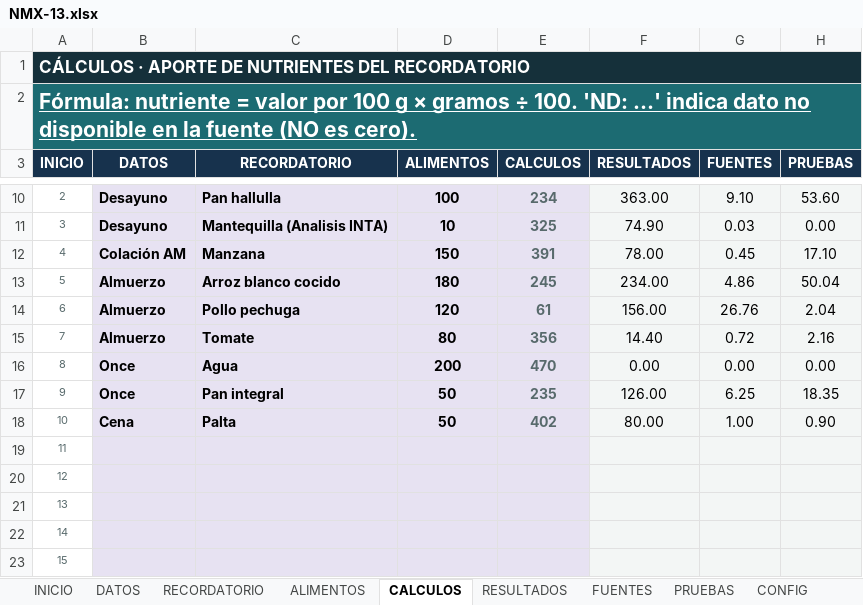
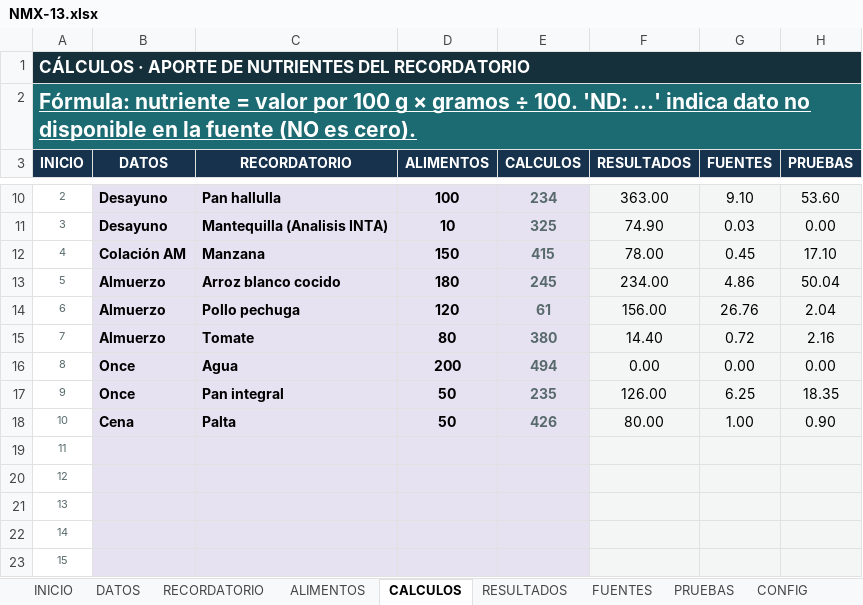
Before and after one commit to Dhuircan23/nutriplantillas-backend, an Excel workbook: backend/secure-files/excel/NMX-13.xlsx, sheet CALCULOS, drawn as a sheet; only a part is shown, gaps mark what is left out; values as stored, in another font and other column widths than the file's, no borders; the diff names each change by its address in the sheet, - before the commit and + after, or states it on an @@ line.

```diff
--- a/backend/secure-files/excel/NMX-13.xlsx (sheet CALCULOS)
+++ b/backend/secure-files/excel/NMX-13.xlsx (sheet CALCULOS)
-E12 (CALCULOS): 391
+E12 (CALCULOS): 415
-E15 (CALCULOS): 356
+E15 (CALCULOS): 380
-E16 (CALCULOS): 470
+E16 (CALCULOS): 494
-E18 (CALCULOS): 402
+E18 (CALCULOS): 426
```
Also changed, not shown: sheet ALIMENTOS, sheet PRUEBAS, sheet FUENTES, charts or pictures, backend/secure-files/excel/NMX-17.xlsx, backend/secure-files/excel/NMX-22.xlsx, 2 other files.
